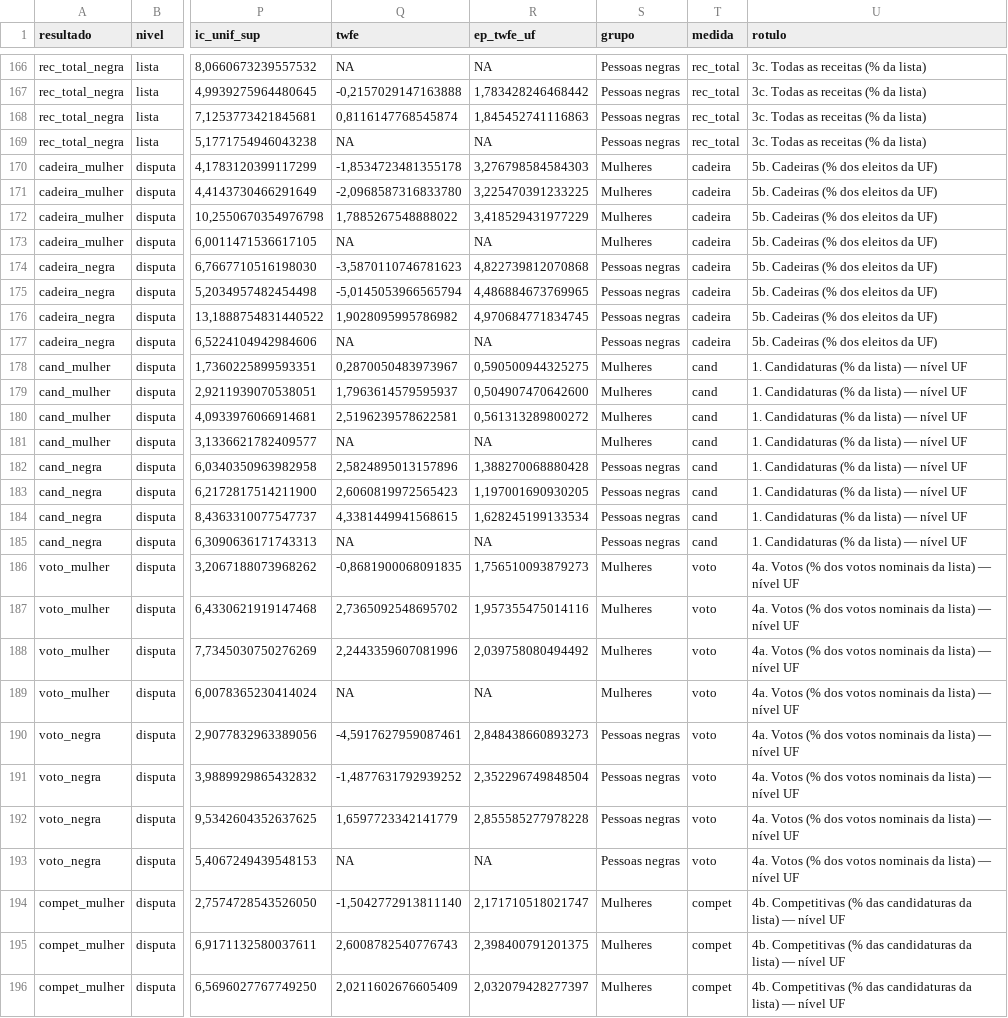
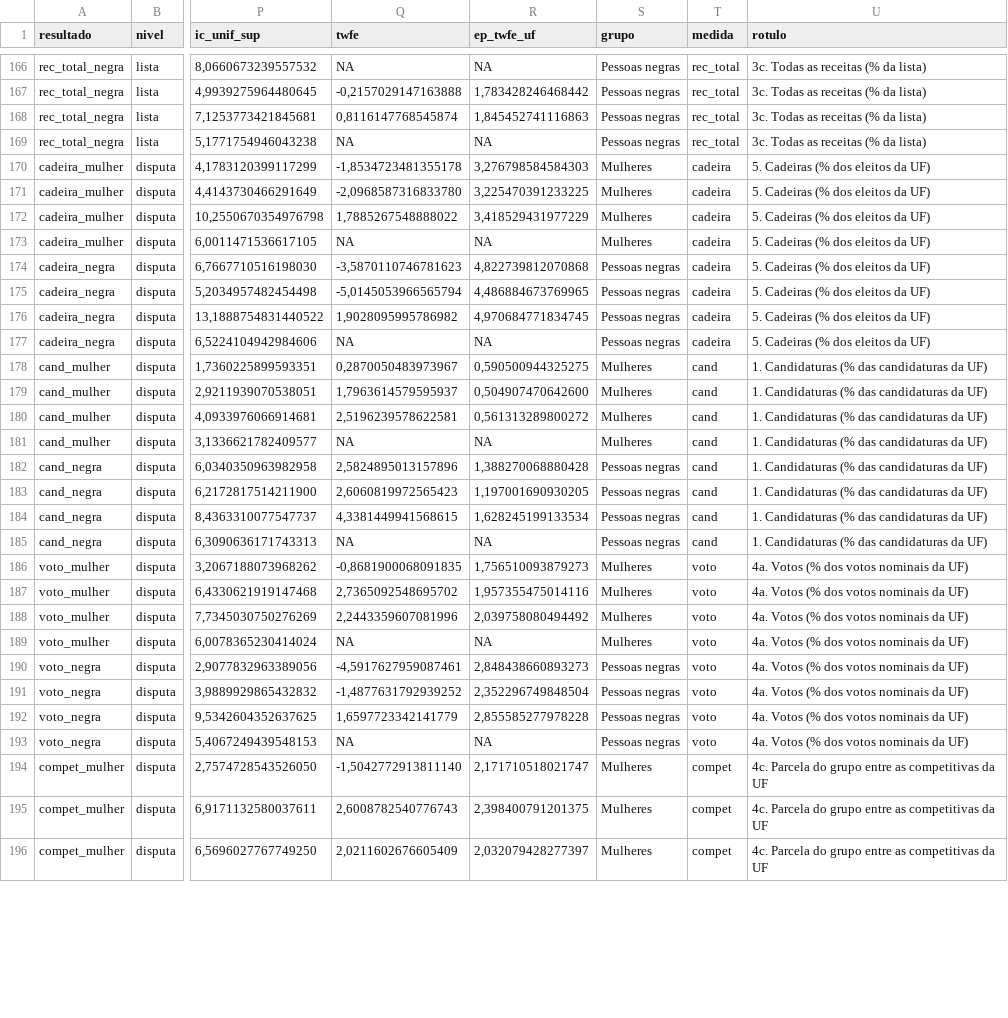
Before and after one commit to natalialucciola/claude-code-my-workflow, a CSV file: explorations/ec111-did-2026/output/did_2026_resultados.csv, drawn as a sheet; only a part is shown, gaps mark what is left out; the diff covers the shown part only; the diff names each change by its address in the sheet, - before the commit and + after, or states it on an @@ line.

```diff
--- a/explorations/ec111-did-2026/output/did_2026_resultados.csv
+++ b/explorations/ec111-did-2026/output/did_2026_resultados.csv
-U170:U177 (rotulo): 5b. Cadeiras (% dos eleitos da UF)
+U170:U177 (rotulo): 5. Cadeiras (% dos eleitos da UF)
-U178:U185 (rotulo): 1. Candidaturas (% da lista) — nível UF
+U178:U185 (rotulo): 1. Candidaturas (% das candidaturas da UF)
-U186:U193 (rotulo): 4a. Votos (% dos votos nominais da lista) — nível UF
+U186:U193 (rotulo): 4a. Votos (% dos votos nominais da UF)
-U194:U196 (rotulo): 4b. Competitivas (% das candidaturas da lista) — nível UF
+U194:U196 (rotulo): 4c. Parcela do grupo entre as competitivas da UF
```
Also changed, not shown: 5 edited cells elsewhere in this file, 7 other files.
